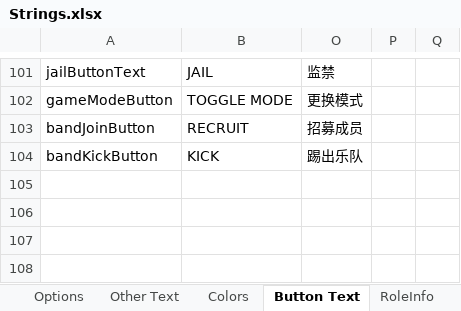
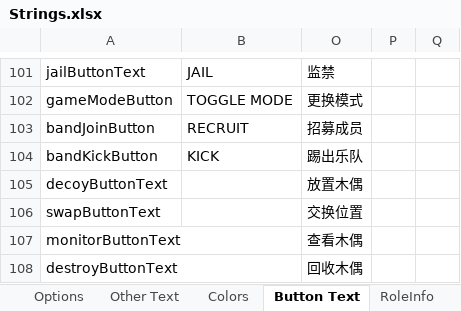
Before and after one commit to mxyx-club/TheOtherUs-Edited, an Excel workbook: Strings.xlsx, sheet Button Text, drawn as a sheet; only a part is shown, gaps mark what is left out; values as stored, in another font and other column widths than the file's, no borders; the diff names each change by its address in the sheet, - before the commit and + after, or states it on an @@ line.

```diff
--- a/Strings.xlsx (sheet Button Text)
+++ b/Strings.xlsx (sheet Button Text)
+row 105: decoyButtonText |  | 放置木偶
+row 106: swapButtonText |  | 交换位置
+row 107: monitorButtonText |  | 查看木偶
+row 108: destroyButtonText |  | 回收木偶
```
Also changed, not shown: sheet Options, sheet RoleInfo, sheet Other Text, sheet Role Description, 31 other files.
